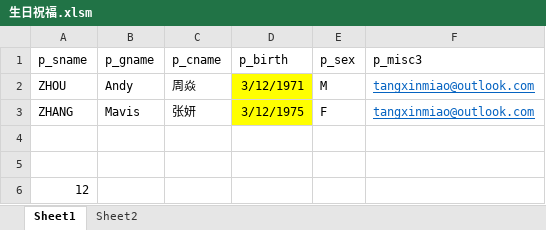
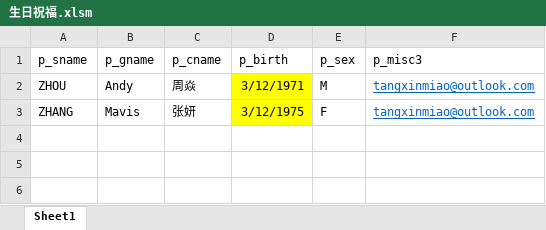
Before and after one commit to laotang001/PR_birthday, an Excel workbook: 生日祝福.xlsm, sheet Sheet1, drawn as a sheet; values as stored, in another font and other column widths than the file's, no borders; the diff names each change by its address in the sheet, - before the commit and + after, or states it on an @@ line.

```diff
--- a/生日祝福.xlsm (sheet Sheet1)
+++ b/生日祝福.xlsm (sheet Sheet1)
-sheet tab: Sheet2
-row 4: (empty)
-row 5: (empty)
-row 6: 12
```
